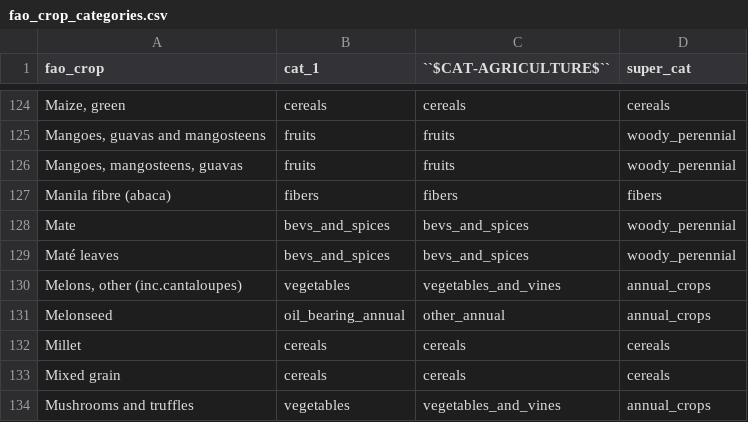
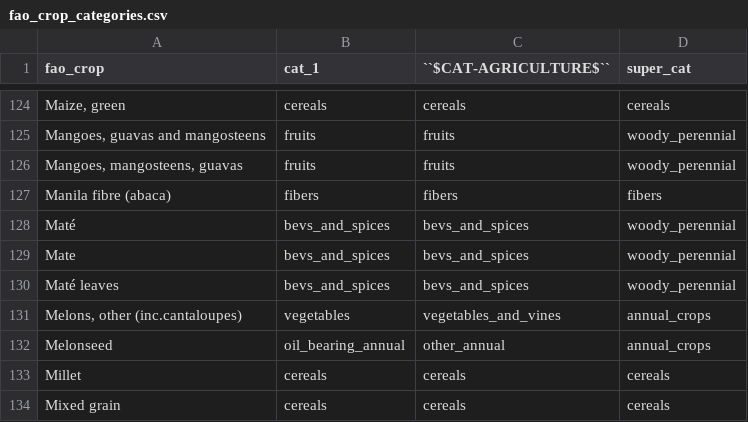
Before and after one commit to jcsyme/sisepuede, a CSV file: ref/data_crosswalks/fao_crop_categories.csv, drawn as a sheet; only a part is shown, gaps mark what is left out; the shorter side is filled out with more unchanged rows; the diff names each change by its address in the sheet, - before the commit and + after, or states it on an @@ line.

```diff
--- a/ref/data_crosswalks/fao_crop_categories.csv
+++ b/ref/data_crosswalks/fao_crop_categories.csv
+row 128: Maté | bevs_and_spices | bevs_and_spices | woody_perennial
```
Also changed, not shown: docs/source/csvs/attribute_dim_time_period.csv, 22 other files.
